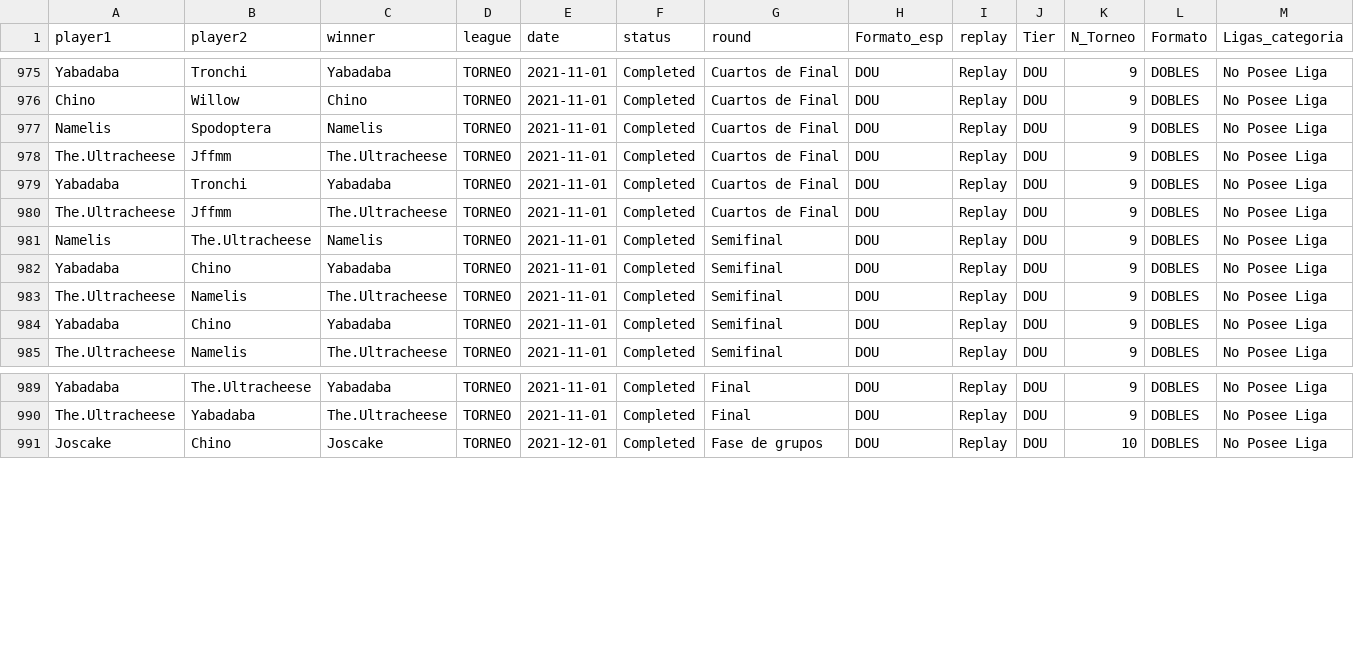
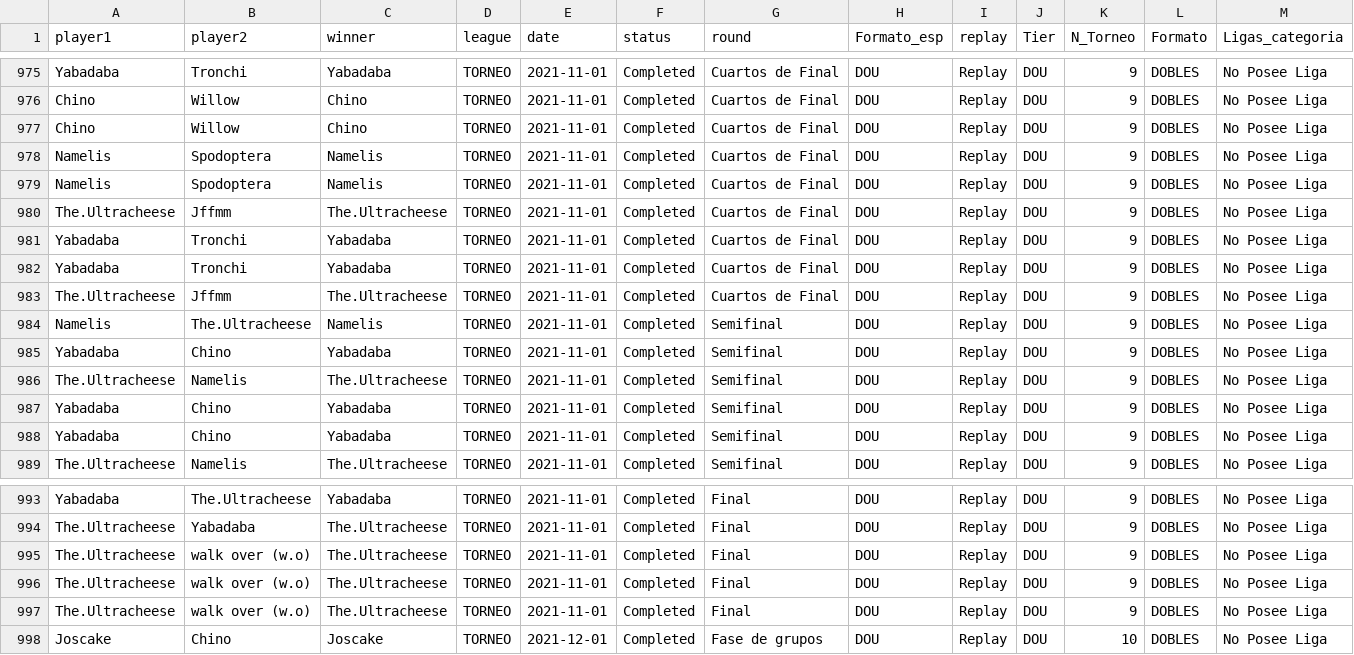
Before and after one commit to carlosacp526/dashboard-torneos-pokemon, a CSV file: archivo_preuba1.csv, drawn as a sheet; only a part is shown, gaps mark what is left out; rows hold the shown columns only; the diff names each change by its address in the sheet, - before the commit and + after, or states it on an @@ line.

Commit message:
Descripcion del cambio

```diff
--- a/archivo_preuba1.csv
+++ b/archivo_preuba1.csv
+row 977: Chino | Willow | Chino | TORNEO | 2021-11-01 | Completed | Cuartos de Final | DOU | Replay | DOU | 9 | DOBLES | No Posee Liga
+row 979: Namelis | Spodoptera | Namelis | TORNEO | 2021-11-01 | Completed | Cuartos de Final | DOU | Replay | DOU | 9 | DOBLES | No Posee Liga
+row 982: Yabadaba | Tronchi | Yabadaba | TORNEO | 2021-11-01 | Completed | Cuartos de Final | DOU | Replay | DOU | 9 | DOBLES | No Posee Liga
+row 988: Yabadaba | Chino | Yabadaba | TORNEO | 2021-11-01 | Completed | Semifinal | DOU | Replay | DOU | 9 | DOBLES | No Posee Liga
+row 995: The.Ultracheese | walk over (w.o) | The.Ultracheese | TORNEO | 2021-11-01 | Completed | Final | DOU | Replay | DOU | 9 | DOBLES | No Posee Liga
+row 996: The.Ultracheese | walk over (w.o) | The.Ultracheese | TORNEO | 2021-11-01 | Completed | Final | DOU | Replay | DOU | 9 | DOBLES | No Posee Liga
+row 997: The.Ultracheese | walk over (w.o) | The.Ultracheese | TORNEO | 2021-11-01 | Completed | Final | DOU | Replay | DOU | 9 | DOBLES | No Posee Liga
```
